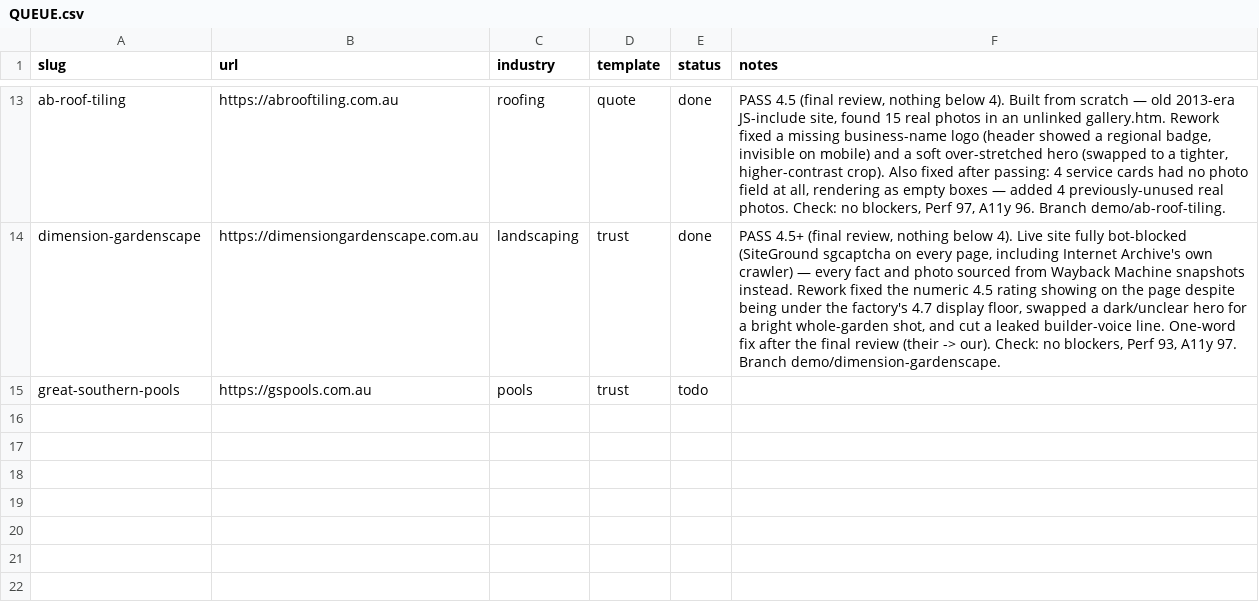
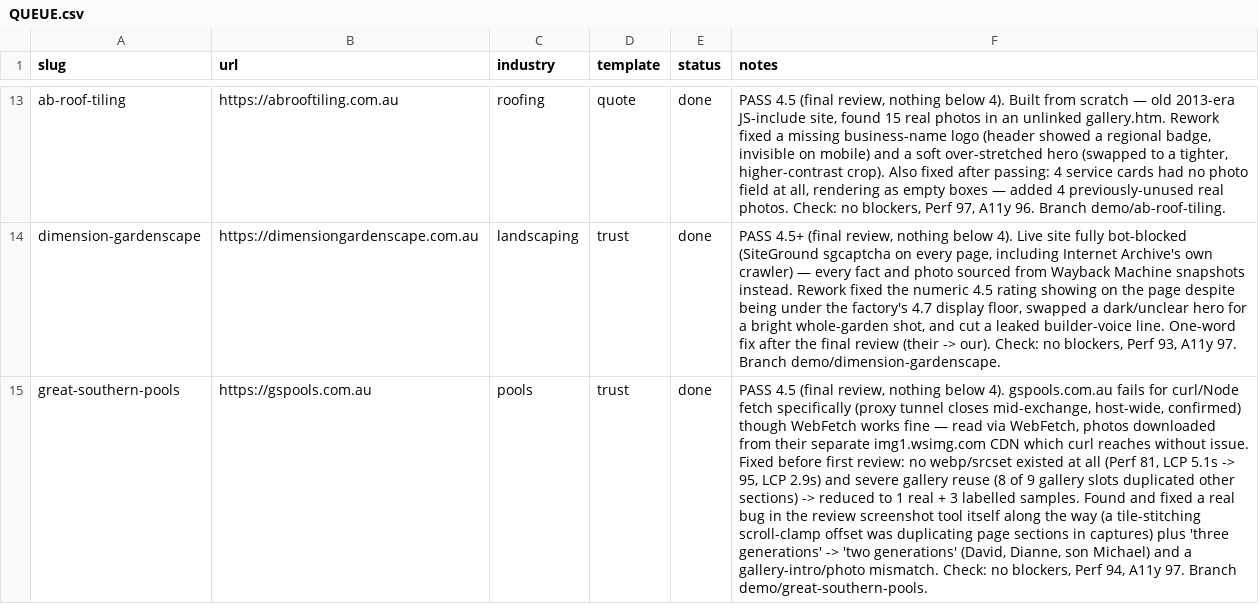
Before and after one commit to ponchopatt/frontline-websites, a CSV file: QUEUE.csv, drawn as a sheet; only a part is shown, gaps mark what is left out; the diff names each change by its address in the sheet, - before the commit and + after, or states it on an @@ line.

```diff
--- a/QUEUE.csv
+++ b/QUEUE.csv
-E15 (status): todo
+E15 (status): done
-F15 (notes): (empty)
+F15 (notes): PASS 4.5 (final review, nothing below 4). gspools.com.au fails for curl/Node fetch specifically (proxy tunnel closes mid-exchange, host-wide, confirmed) though WebFetch works fine — read via WebFetch, photos downloaded from their separate img1.wsimg.com CDN which curl reaches without issue. Fixed before first review: no webp/srcset existed at all (Perf 81, LCP 5.1s -> 95, LCP 2.9s) and severe gallery reuse (8 of 9 gallery slots duplicated other sections) -> reduced to 1 real + 3 labelled samples. Found and fixed a real bug in the review screenshot tool itself along the way (a tile-stitching scroll-clamp offset was duplicating page sections in captures) plus 'three generations' -> 'two generations' (David, Dianne, son Michael) and a gallery-intro/photo mismatch. Check: no blockers, Perf 94, A11y 97. Branch demo/great-southern-pools.
```
Also changed, not shown: 3 other files.
